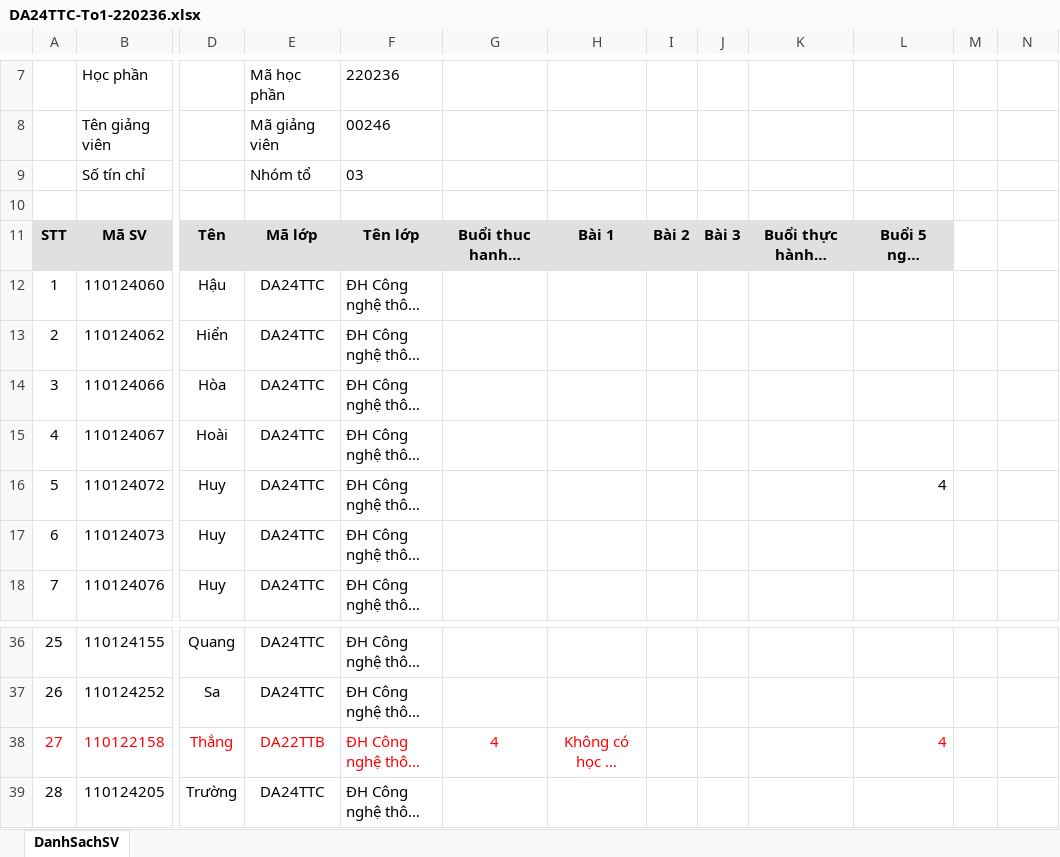
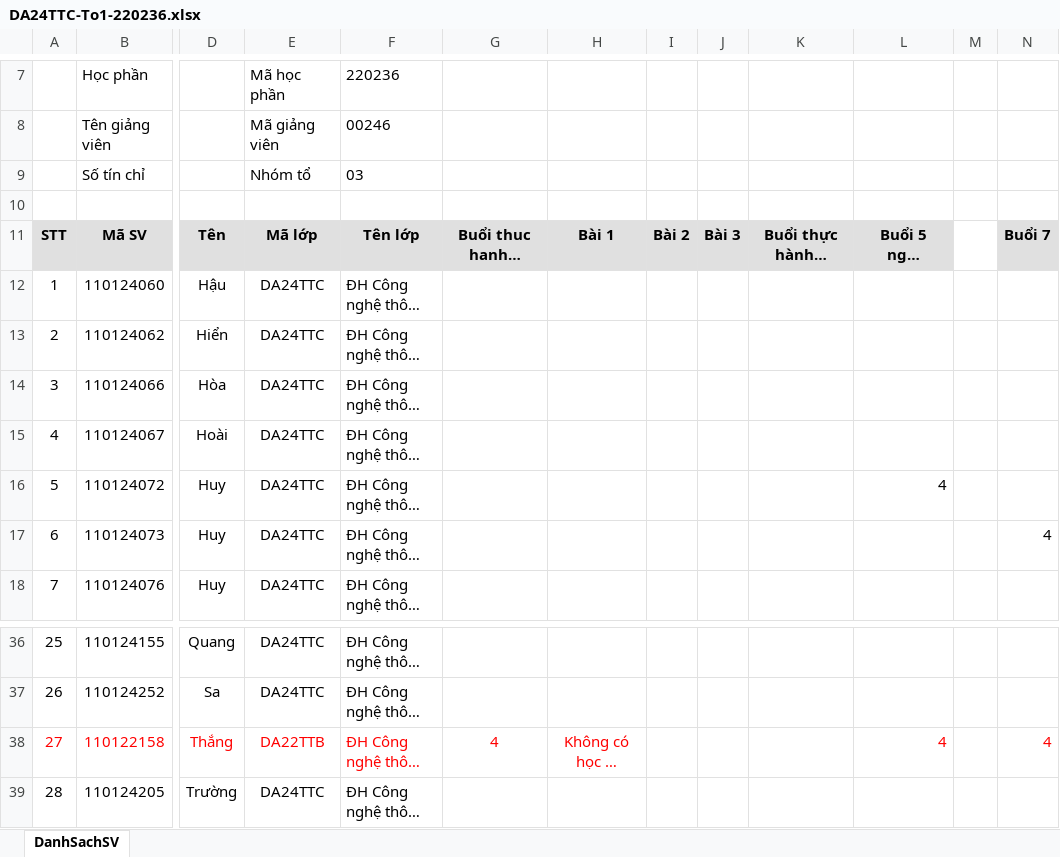
Before and after one commit to TKW-22526/my-project-da24ttc-to1, an Excel workbook: DA24TTC-To1-220236.xlsx, sheet DanhSachSV, drawn as a sheet; only a part is shown, gaps mark what is left out; long unchanged cells end in …; values as stored, in another font and other column widths than the file's, no borders; the diff names each change by its address in the sheet, - before the commit and + after, or states it on an @@ line.

```diff
--- a/DA24TTC-To1-220236.xlsx (sheet DanhSachSV)
+++ b/DA24TTC-To1-220236.xlsx (sheet DanhSachSV)
-N11: (empty)
+N11: Buổi 7
-N11 fill: none
+N11 fill: #E0E0E0
-N17: (empty)
+N17: 4
-N38: (empty)
+N38: 4
```
Also changed, not shown: 2 other files.
